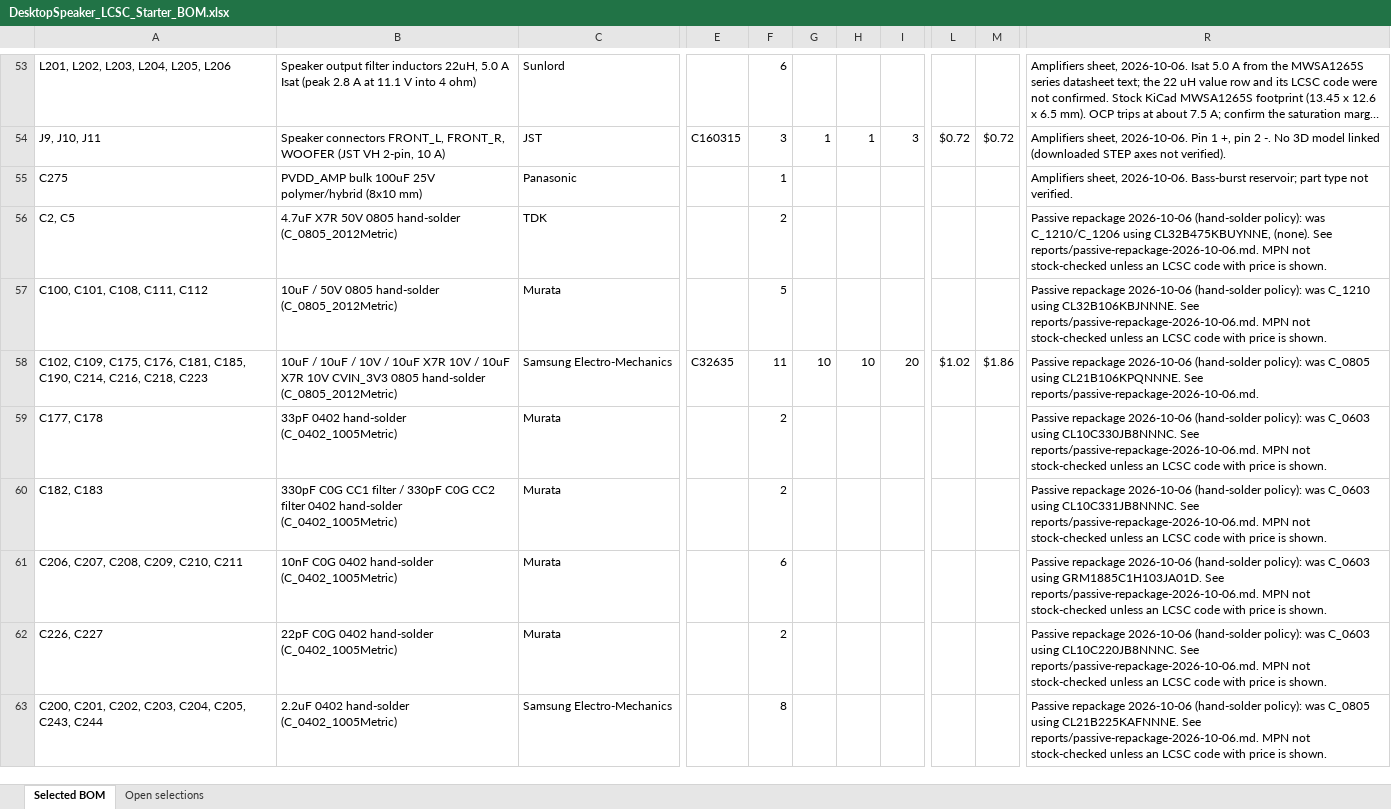
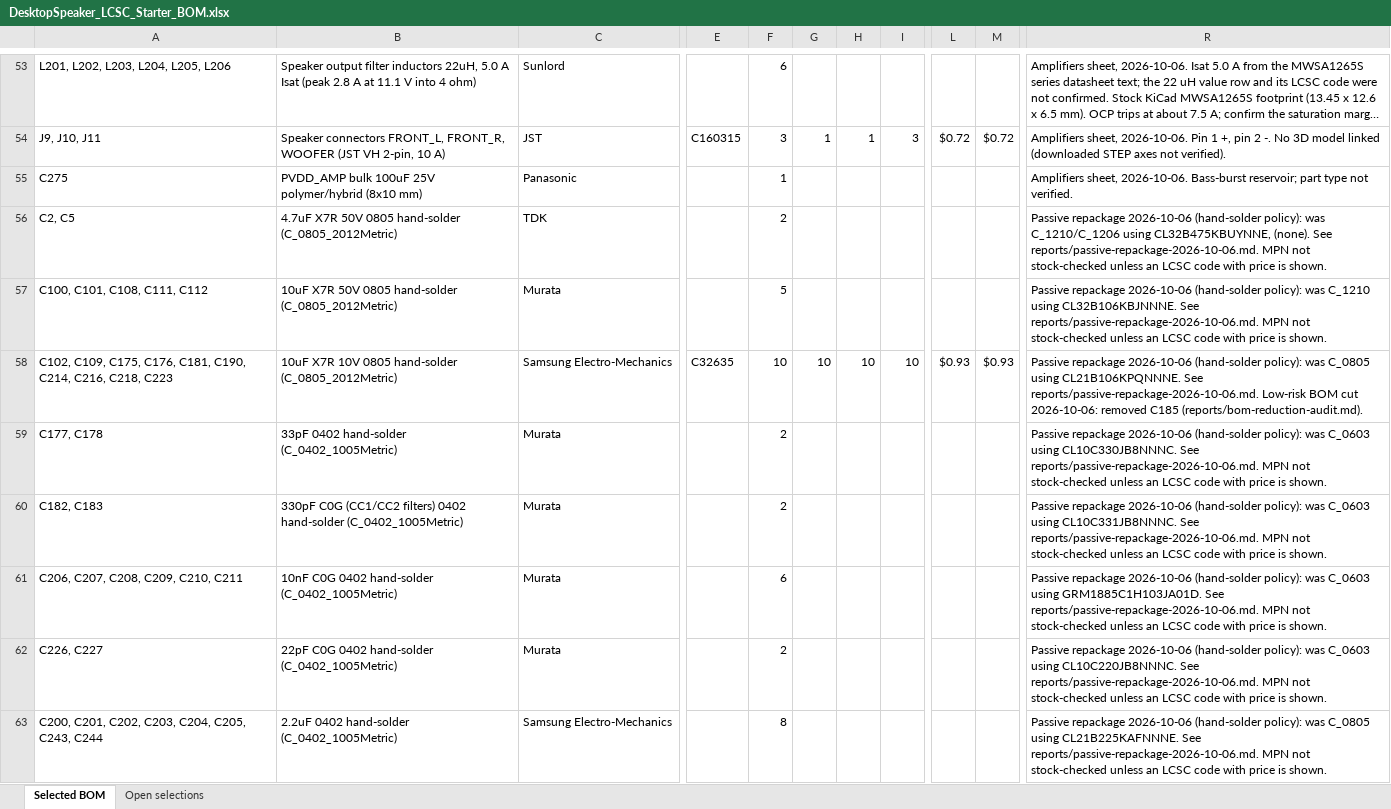
Before and after one commit to chithigun23/DesktopSpeaker, an Excel workbook: ai-files/bom/DesktopSpeaker_LCSC_Starter_BOM.xlsx, sheet Selected BOM, drawn as a sheet; only a part is shown, gaps mark what is left out; long unchanged cells end in …; values as stored, in another font and other column widths than the file's, no borders; the diff covers the shown part only; the diff names each change by its address in the sheet, - before the commit and + after, or states it on an @@ line.

```diff
--- a/ai-files/bom/DesktopSpeaker_LCSC_Starter_BOM.xlsx (sheet Selected BOM)
+++ b/ai-files/bom/DesktopSpeaker_LCSC_Starter_BOM.xlsx (sheet Selected BOM)
-B57: 10uF / 50V 0805…
+B57: 10uF X7R 50V 0805…
-A58: …C176, C181, C185, C190, C214,…
+A58: …C176, C181, C190, C214,…
-B58: 10uF / 10uF / 10V / 10uF X7R 10V / 10uF X7R 10V CVIN_3V3 0805 hand-solder…
+B58: 10uF X7R 10V 0805 hand-solder…
-F58: 11
+F58: 10
-I58: 20
+I58: 10
-L58: $1.02
+L58: $0.93
-M58: $1.86
+M58: $0.93
-R58: …See reports/passive-repackage-2026-10-06.md.
+R58: …See reports/passive-repackage-2026-10-06.md. Low-risk BOM cut 2026-10-06: removed C185 (reports/bom-reduction-audit.md).
-B60: 330pF C0G CC1 filter / 330pF C0G CC2 filter 0402 hand-solder…
+B60: 330pF C0G (CC1/CC2 filters) 0402 hand-solder…
```
Also changed, not shown: 22 edited cells elsewhere in this sheet, 19 other files.
